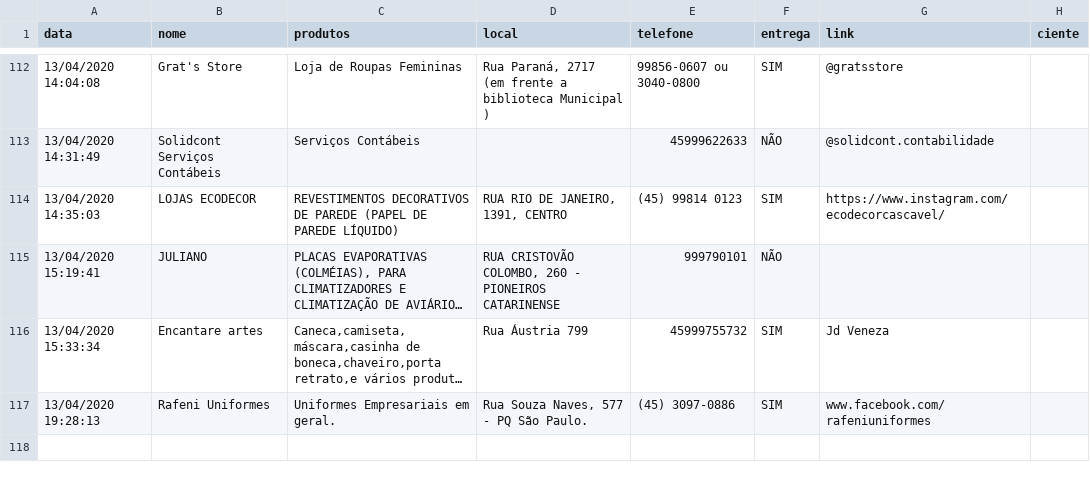
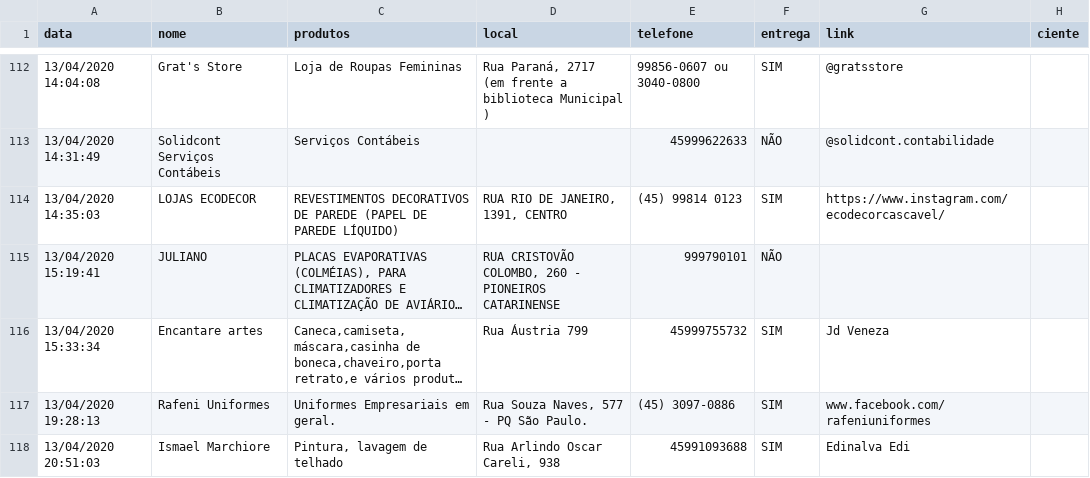
Before and after one commit to tetri/nib_negocio-solidario, a CSV file: _data/negocio-solidario.csv, drawn as a sheet; only a part is shown, gaps mark what is left out; long unchanged cells end in …; the diff names each change by its address in the sheet, - before the commit and + after, or states it on an @@ line.

```diff
--- a/_data/negocio-solidario.csv
+++ b/_data/negocio-solidario.csv
+row 118: 13/04/2020 20:51:03 | Ismael Marchiore | Pintura, lavagem de telhado | Rua Arlindo Oscar Careli, 938 | 45991093688 | SIM | Edinalva Edi
```
Also changed, not shown: 1 other file.
